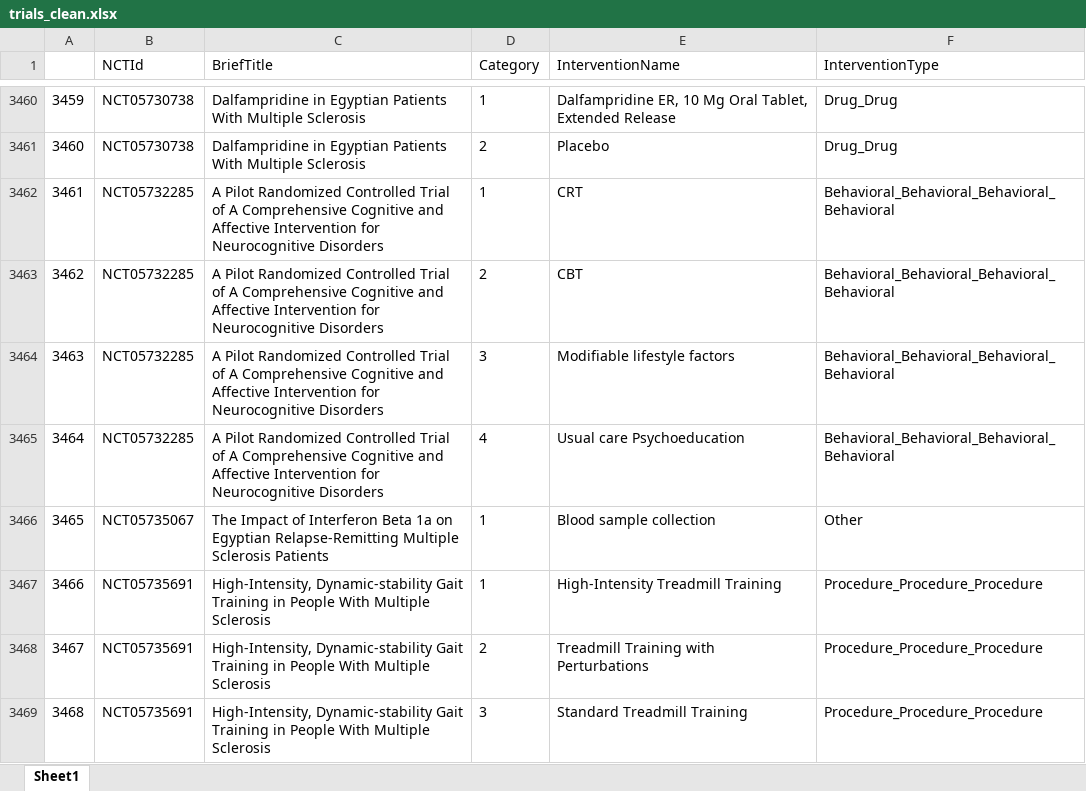
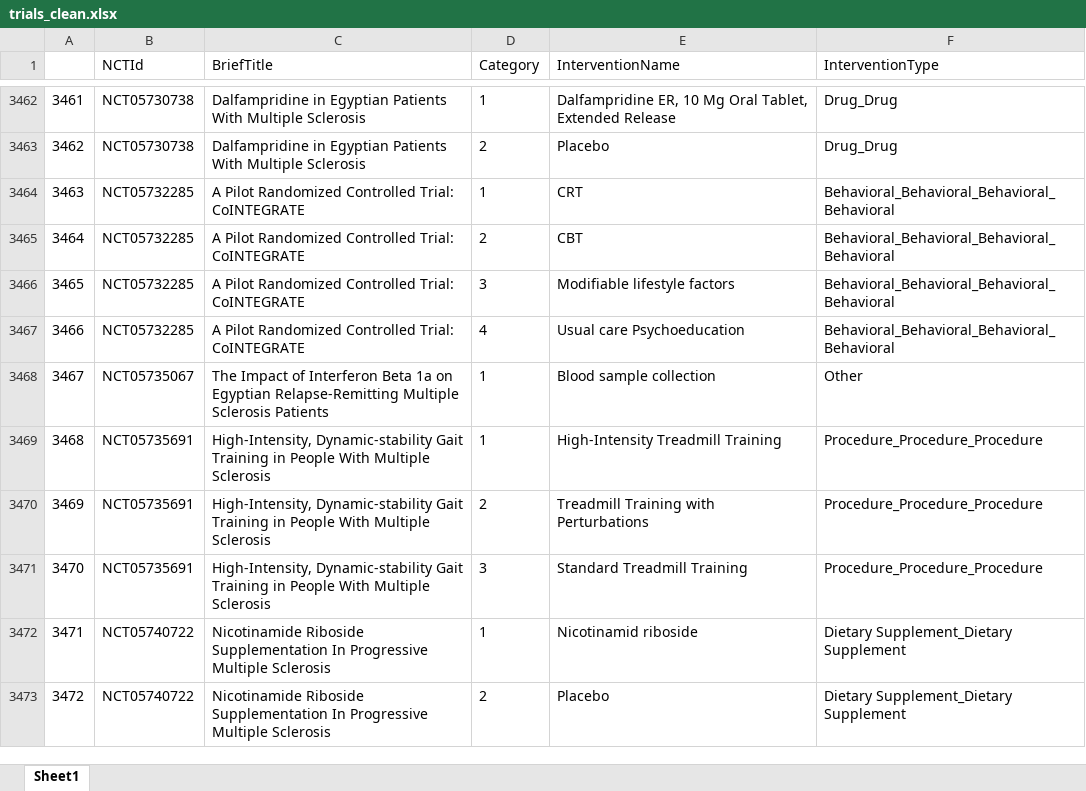
Before and after one commit to Ineichen-Group/MSapp, an Excel workbook: trials_clean.xlsx, sheet Sheet1, drawn as a sheet; only a part is shown, gaps mark what is left out; the shorter side is filled out with more unchanged rows; values as stored, in another font and other column widths than the file's, no borders; addresses are those after the commit; the diff covers the shown part only; the diff names each change by its address in the sheet, - before the commit and + after, or states it on an @@ line.

```diff
--- a/trials_clean.xlsx (sheet Sheet1)
+++ b/trials_clean.xlsx (sheet Sheet1)
@@ column A renumbered between rows 2868 and 3477 @@
-C3464:C3467 (BriefTitle): …Randomized Controlled Trial of A Comprehensive Cognitive and Affective Intervention for Neurocognitive Disorders
+C3464:C3467 (BriefTitle): …Randomized Controlled Trial: CoINTEGRATE
```
Also changed, not shown: 20 added rows, 1 removed row and 31 edited cells elsewhere in this sheet, unmined_interventions.xlsx, 1 other file.
